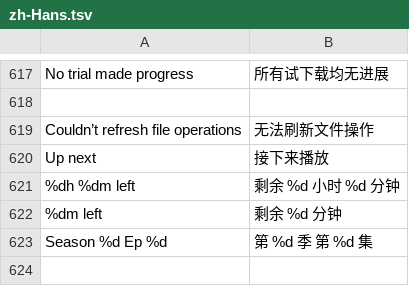
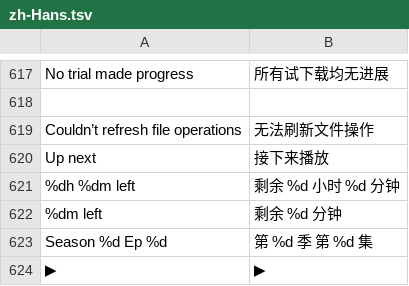
Before and after one commit to jonthomason/torrbaby, a TSV file: localization/zh-Hans.tsv, drawn as a sheet; only a part is shown, gaps mark what is left out.

```diff
--- a/localization/zh-Hans.tsv
+++ b/localization/zh-Hans.tsv
@@ -623 +623,2 @@ Up next	接下来播放
 Season %d Ep %d	第 %d 季 第 %d 集
+▶	▶
```
Also changed, not shown: 9 other files.
